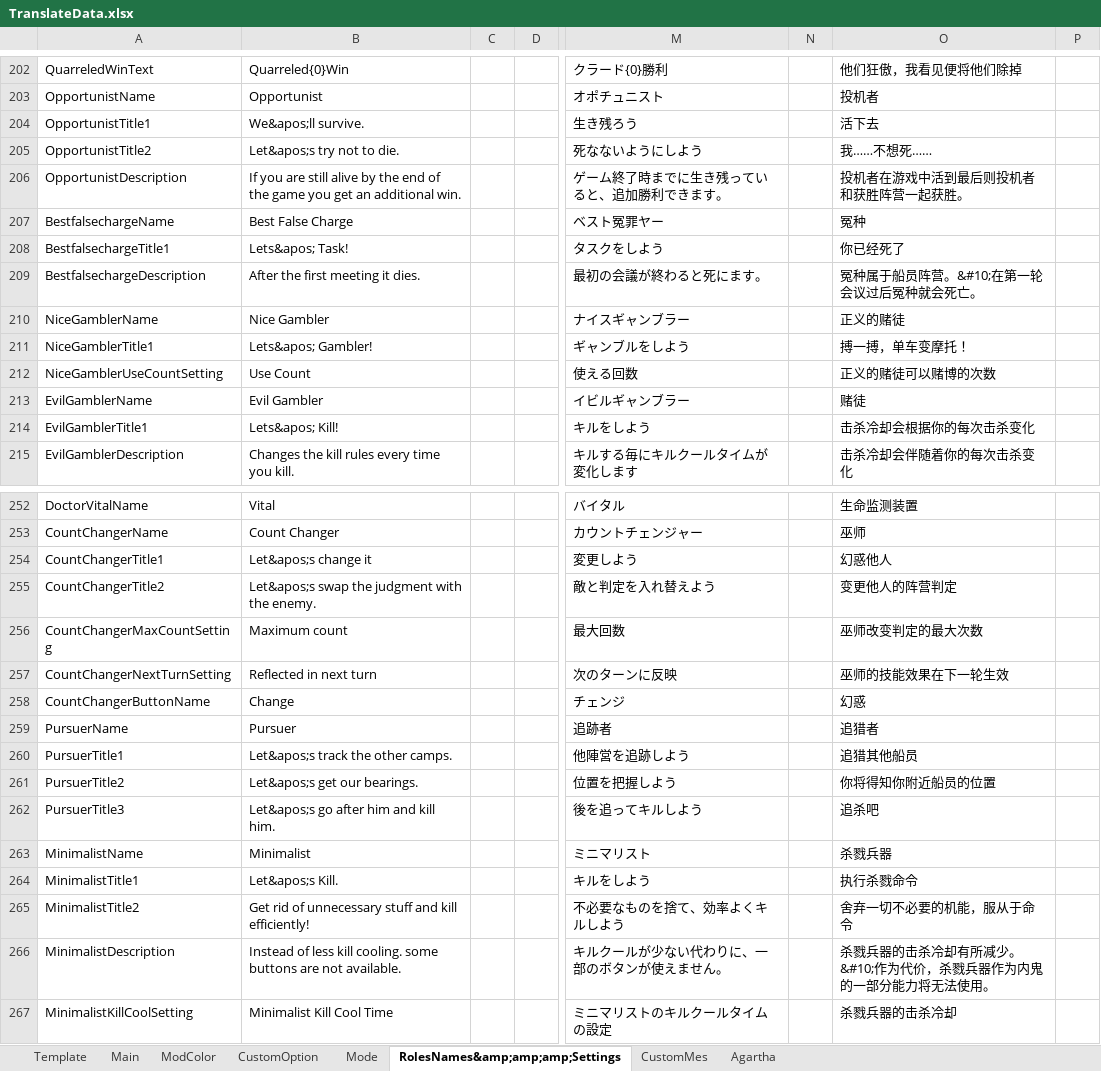
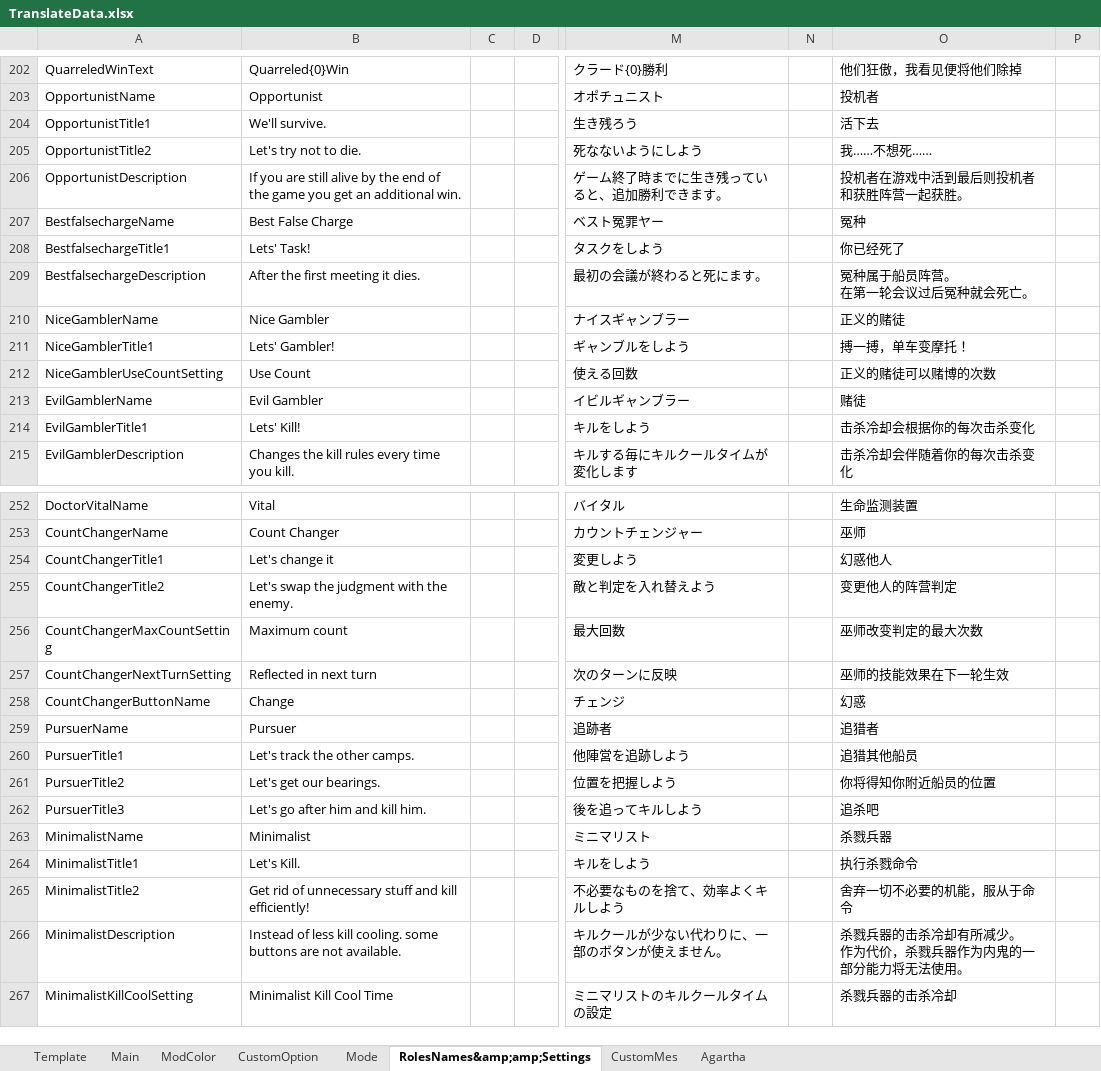
Before and after one commit to SuperNewRoles/SuperNewRoles, an Excel workbook: TranslateData.xlsx, sheet RolesNames&amp;amp;Settings, drawn as a sheet; only a part is shown, gaps mark what is left out; values as stored, in another font and other column widths than the file's, no borders; ↵ is a line break in a cell; the diff covers the shown part only; the diff names each change by its address in the sheet, - before the commit and + after, or states it on an @@ line.

```diff
--- a/TranslateData.xlsx (sheet RolesNames&amp;amp;Settings)
+++ b/TranslateData.xlsx (sheet RolesNames&amp;amp;Settings)
-sheet tab: RolesNames&amp;amp;amp;Settings
+sheet tab: RolesNames&amp;amp;Settings
-B204: We&apos;ll survive.
+B204: We'll survive.
-B205: Let&apos;s try not to die.
+B205: Let's try not to die.
-B208: Lets&apos; Task!
+B208: Lets' Task!
-O209: 冤种属于船员阵营。&#10;在第一轮会议过后冤种就会死亡。
+O209: 冤种属于船员阵营。 ↵ 在第一轮会议过后冤种就会死亡。
-B211: Lets&apos; Gambler!
+B211: Lets' Gambler!
-B214: Lets&apos; Kill!
+B214: Lets' Kill!
-B254: Let&apos;s change it
+B254: Let's change it
-B255: Let&apos;s swap the judgment with the enemy.
+B255: Let's swap the judgment with the enemy.
-B260: Let&apos;s track the other camps.
+B260: Let's track the other camps.
-B261: Let&apos;s get our bearings.
+B261: Let's get our bearings.
-B262: Let&apos;s go after him and kill him.
+B262: Let's go after him and kill him.
-B264: Let&apos;s Kill.
+B264: Let's Kill.
-O266: 杀戮兵器的击杀冷却有所减少。&#10;作为代价，杀戮兵器作为内鬼的一部分能力将无法使用。
+O266: 杀戮兵器的击杀冷却有所减少。 ↵ 作为代价，杀戮兵器作为内鬼的一部分能力将无法使用。
```
Also changed, not shown: 115 edited cells and cell formats elsewhere in this sheet, sheet CustomMes, sheet CustomOption, sheet Main, sheet Mode.
